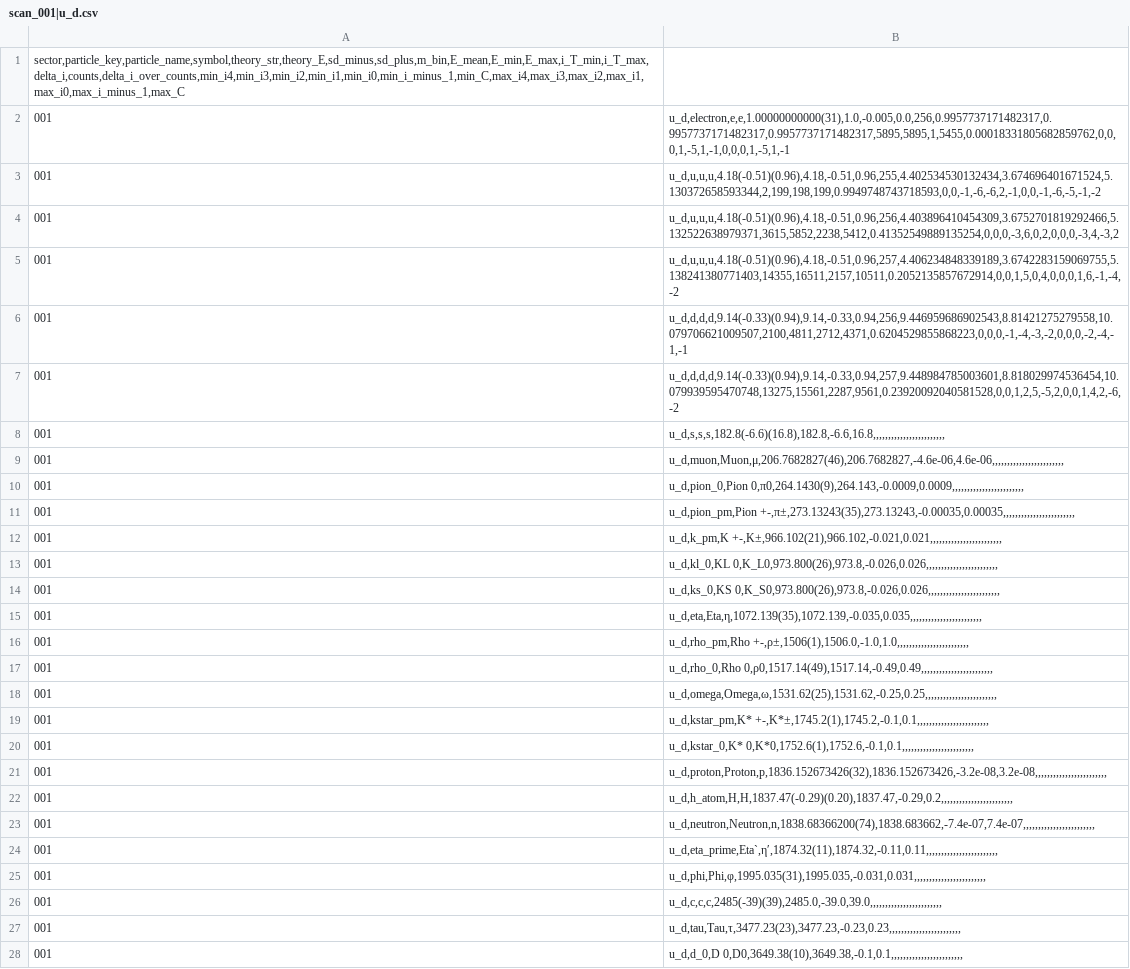
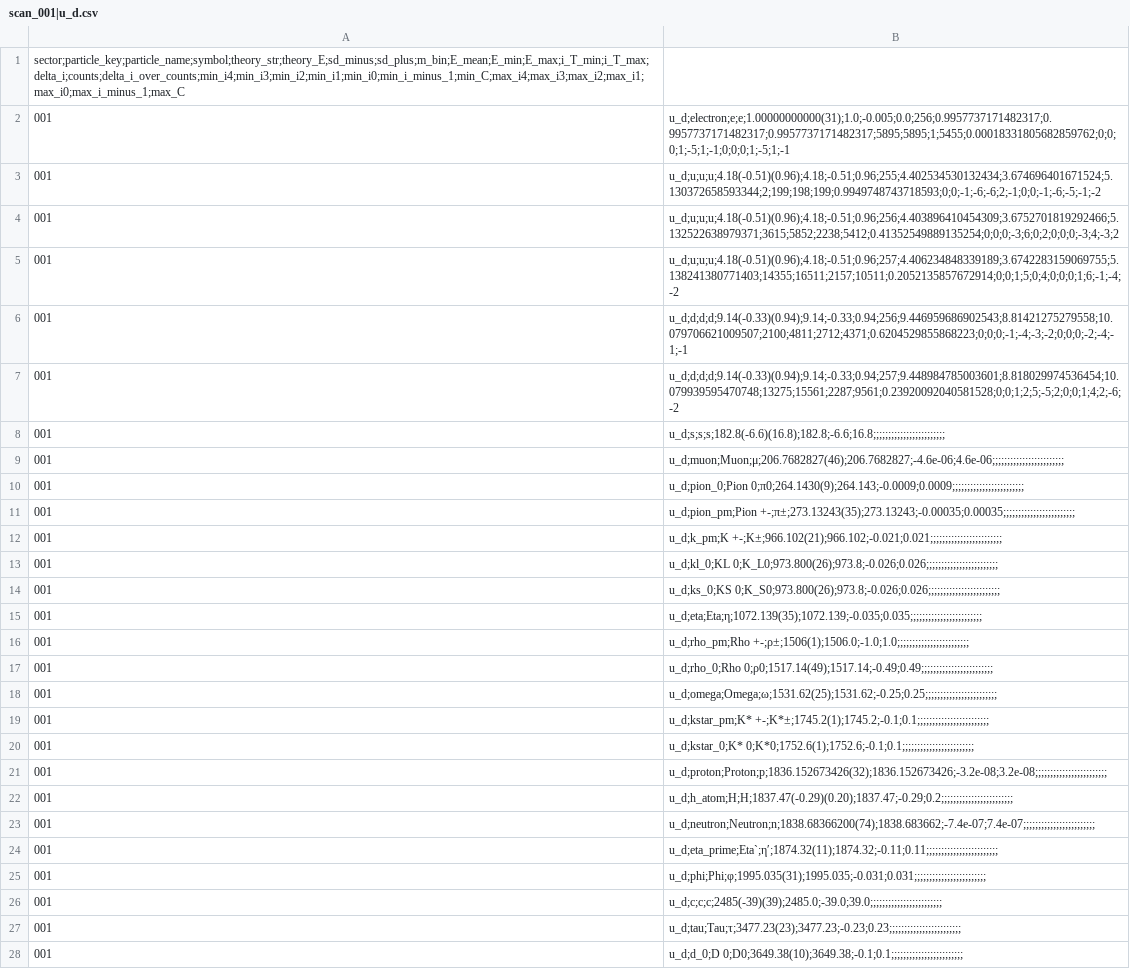
Before and after one commit to HCSchmidt/Algorithmus_P_2pi, a CSV file: results/001|u_d/scan_001|u_d.csv, drawn as a sheet; only a part is shown; the diff covers the shown part only; the diff names each change by its address in the sheet, - before the commit and + after, or states it on an @@ line.

```diff
--- a/results/001|u_d/scan_001|u_d.csv
+++ b/results/001|u_d/scan_001|u_d.csv
-A1: sector,particle_key,particle_name,symbol,theory_str,theory_E,sd_minus,sd_plus,m_bin,E_mean,E_min,E_max,i_T_min,i_T_max,delta_i,counts,delta_i_over_counts,min_i4,min_i3,min_i2,min_i1,min_i0,min_i_minus_1,min_C,max_i4,max_i3,max_i2,max_i1,max_i0,max_i_minus_1,max_C
+A1: sector;particle_key;particle_name;symbol;theory_str;theory_E;sd_minus;sd_plus;m_bin;E_mean;E_min;E_max;i_T_min;i_T_max;delta_i;counts;delta_i_over_counts;min_i4;min_i3;min_i2;min_i1;min_i0;min_i_minus_1;min_C;max_i4;max_i3;max_i2;max_i1;max_i0;max_i_minus_1;max_C
-B2: u_d,electron,e,e,1.00000000000(31),1.0,-0.005,0.0,256,0.9957737171482317,0.9957737171482317,0.9957737171482317,5895,5895,1,5455,0.00018331805682859762,0,0,0,1,-5,1,-1,0,0,0,1,-5,1,-1
+B2: u_d;electron;e;e;1.00000000000(31);1.0;-0.005;0.0;256;0.9957737171482317;0.9957737171482317;0.9957737171482317;5895;5895;1;5455;0.00018331805682859762;0;0;0;1;-5;1;-1;0;0;0;1;-5;1;-1
-B3: u_d,u,u,u,4.18(-0.51)(0.96),4.18,-0.51,0.96,255,4.402534530132434,3.674696401671524,5.130372658593344,2,199,198,199,0.9949748743718593,0,0,-1,-6,-6,2,-1,0,0,-1,-6,-5,-1,-2
+B3: u_d;u;u;u;4.18(-0.51)(0.96);4.18;-0.51;0.96;255;4.402534530132434;3.674696401671524;5.130372658593344;2;199;198;199;0.9949748743718593;0;0;-1;-6;-6;2;-1;0;0;-1;-6;-5;-1;-2
-B4: u_d,u,u,u,4.18(-0.51)(0.96),4.18,-0.51,0.96,256,4.403896410454309,3.6752701819292466,5.132522638979371,3615,5852,2238,5412,0.41352549889135254,0,0,0,-3,6,0,2,0,0,0,-3,4,-3,2
+B4: u_d;u;u;u;4.18(-0.51)(0.96);4.18;-0.51;0.96;256;4.403896410454309;3.6752701819292466;5.132522638979371;3615;5852;2238;5412;0.41352549889135254;0;0;0;-3;6;0;2;0;0;0;-3;4;-3;2
-B5: u_d,u,u,u,4.18(-0.51)(0.96),4.18,-0.51,0.96,257,4.406234848339189,3.6742283159069755,5.138241380771403,14355,16511,2157,10511,0.2052135857672914,0,0,1,5,0,4,0,0,0,1,6,-1,-4,-2
+B5: u_d;u;u;u;4.18(-0.51)(0.96);4.18;-0.51;0.96;257;4.406234848339189;3.6742283159069755;5.138241380771403;14355;16511;2157;10511;0.2052135857672914;0;0;1;5;0;4;0;0;0;1;6;-1;-4;-2
-B6: u_d,d,d,d,9.14(-0.33)(0.94),9.14,-0.33,0.94,256,9.446959686902543,8.81421275279558,10.079706621009507,2100,4811,2712,4371,0.6204529855868223,0,0,0,-1,-4,-3,-2,0,0,0,-2,-4,-1,-1
+B6: u_d;d;d;d;9.14(-0.33)(0.94);9.14;-0.33;0.94;256;9.446959686902543;8.81421275279558;10.079706621009507;2100;4811;2712;4371;0.6204529855868223;0;0;0;-1;-4;-3;-2;0;0;0;-2;-4;-1;-1
-B7: u_d,d,d,d,9.14(-0.33)(0.94),9.14,-0.33,0.94,257,9.448984785003601,8.818029974536454,10.079939595470748,13275,15561,2287,9561,0.23920092040581528,0,0,1,2,5,-5,2,0,0,1,4,2,-6,-2
+B7: u_d;d;d;d;9.14(-0.33)(0.94);9.14;-0.33;0.94;257;9.448984785003601;8.818029974536454;10.079939595470748;13275;15561;2287;9561;0.23920092040581528;0;0;1;2;5;-5;2;0;0;1;4;2;-6;-2
-B8: u_d,s,s,s,182.8(-6.6)(16.8),182.8,-6.6,16.8,,,,,,,,,,,,,,,,,,,,,,,,
+B8: u_d;s;s;s;182.8(-6.6)(16.8);182.8;-6.6;16.8;;;;;;;;;;;;;;;;;;;;;;;;
-B9: u_d,muon,Muon,μ,206.7682827(46),206.7682827,-4.6e-06,4.6e-06,,,,,,,,,,,,,,,,,,,,,,,,
+B9: u_d;muon;Muon;μ;206.7682827(46);206.7682827;-4.6e-06;4.6e-06;;;;;;;;;;;;;;;;;;;;;;;;
-B10: u_d,pion_0,Pion 0,π0,264.1430(9),264.143,-0.0009,0.0009,,,,,,,,,,,,,,,,,,,,,,,,
+B10: u_d;pion_0;Pion 0;π0;264.1430(9);264.143;-0.0009;0.0009;;;;;;;;;;;;;;;;;;;;;;;;
-B11: u_d,pion_pm,Pion +-,π±,273.13243(35),273.13243,-0.00035,0.00035,,,,,,,,,,,,,,,,,,,,,,,,
+B11: u_d;pion_pm;Pion +-;π±;273.13243(35);273.13243;-0.00035;0.00035;;;;;;;;;;;;;;;;;;;;;;;;
-B12: u_d,k_pm,K +-,K±,966.102(21),966.102,-0.021,0.021,,,,,,,,,,,,,,,,,,,,,,,,
+B12: u_d;k_pm;K +-;K±;966.102(21);966.102;-0.021;0.021;;;;;;;;;;;;;;;;;;;;;;;;
-B13: u_d,kl_0,KL 0,K_L0,973.800(26),973.8,-0.026,0.026,,,,,,,,,,,,,,,,,,,,,,,,
+B13: u_d;kl_0;KL 0;K_L0;973.800(26);973.8;-0.026;0.026;;;;;;;;;;;;;;;;;;;;;;;;
-B14: u_d,ks_0,KS 0,K_S0,973.800(26),973.8,-0.026,0.026,,,,,,,,,,,,,,,,,,,,,,,,
+B14: u_d;ks_0;KS 0;K_S0;973.800(26);973.8;-0.026;0.026;;;;;;;;;;;;;;;;;;;;;;;;
-B15: u_d,eta,Eta,η,1072.139(35),1072.139,-0.035,0.035,,,,,,,,,,,,,,,,,,,,,,,,
+B15: u_d;eta;Eta;η;1072.139(35);1072.139;-0.035;0.035;;;;;;;;;;;;;;;;;;;;;;;;
-B16: u_d,rho_pm,Rho +-,ρ±,1506(1),1506.0,-1.0,1.0,,,,,,,,,,,,,,,,,,,,,,,,
+B16: u_d;rho_pm;Rho +-;ρ±;1506(1);1506.0;-1.0;1.0;;;;;;;;;;;;;;;;;;;;;;;;
-B17: u_d,rho_0,Rho 0,ρ0,1517.14(49),1517.14,-0.49,0.49,,,,,,,,,,,,,,,,,,,,,,,,
+B17: u_d;rho_0;Rho 0;ρ0;1517.14(49);1517.14;-0.49;0.49;;;;;;;;;;;;;;;;;;;;;;;;
-B18: u_d,omega,Omega,ω,1531.62(25),1531.62,-0.25,0.25,,,,,,,,,,,,,,,,,,,,,,,,
+B18: u_d;omega;Omega;ω;1531.62(25);1531.62;-0.25;0.25;;;;;;;;;;;;;;;;;;;;;;;;
-B19: u_d,kstar_pm,K* +-,K*±,1745.2(1),1745.2,-0.1,0.1,,,,,,,,,,,,,,,,,,,,,,,,
+B19: u_d;kstar_pm;K* +-;K*±;1745.2(1);1745.2;-0.1;0.1;;;;;;;;;;;;;;;;;;;;;;;;
-B20: u_d,kstar_0,K* 0,K*0,1752.6(1),1752.6,-0.1,0.1,,,,,,,,,,,,,,,,,,,,,,,,
+B20: u_d;kstar_0;K* 0;K*0;1752.6(1);1752.6;-0.1;0.1;;;;;;;;;;;;;;;;;;;;;;;;
-B21: u_d,proton,Proton,p,1836.152673426(32),1836.152673426,-3.2e-08,3.2e-08,,,,,,,,,,,,,,,,,,,,,,,,
+B21: u_d;proton;Proton;p;1836.152673426(32);1836.152673426;-3.2e-08;3.2e-08;;;;;;;;;;;;;;;;;;;;;;;;
-B22: u_d,h_atom,H,H,1837.47(-0.29)(0.20),1837.47,-0.29,0.2,,,,,,,,,,,,,,,,,,,,,,,,
+B22: u_d;h_atom;H;H;1837.47(-0.29)(0.20);1837.47;-0.29;0.2;;;;;;;;;;;;;;;;;;;;;;;;
-B23: u_d,neutron,Neutron,n,1838.68366200(74),1838.683662,-7.4e-07,7.4e-07,,,,,,,,,,,,,,,,,,,,,,,,
+B23: u_d;neutron;Neutron;n;1838.68366200(74);1838.683662;-7.4e-07;7.4e-07;;;;;;;;;;;;;;;;;;;;;;;;
-B24: u_d,eta_prime,Eta`,η′,1874.32(11),1874.32,-0.11,0.11,,,,,,,,,,,,,,,,,,,,,,,,
+B24: u_d;eta_prime;Eta`;η′;1874.32(11);1874.32;-0.11;0.11;;;;;;;;;;;;;;;;;;;;;;;;
-B25: u_d,phi,Phi,φ,1995.035(31),1995.035,-0.031,0.031,,,,,,,,,,,,,,,,,,,,,,,,
+B25: u_d;phi;Phi;φ;1995.035(31);1995.035;-0.031;0.031;;;;;;;;;;;;;;;;;;;;;;;;
-B26: u_d,c,c,c,2485(-39)(39),2485.0,-39.0,39.0,,,,,,,,,,,,,,,,,,,,,,,,
+B26: u_d;c;c;c;2485(-39)(39);2485.0;-39.0;39.0;;;;;;;;;;;;;;;;;;;;;;;;
-B27: u_d,tau,Tau,τ,3477.23(23),3477.23,-0.23,0.23,,,,,,,,,,,,,,,,,,,,,,,,
+B27: u_d;tau;Tau;τ;3477.23(23);3477.23;-0.23;0.23;;;;;;;;;;;;;;;;;;;;;;;;
-B28: u_d,d_0,D 0,D0,3649.38(10),3649.38,-0.1,0.1,,,,,,,,,,,,,,,,,,,,,,,,
+B28: u_d;d_0;D 0;D0;3649.38(10);3649.38;-0.1;0.1;;;;;;;;;;;;;;;;;;;;;;;;
```
Also changed, not shown: 5 edited cells elsewhere in this file, results/011|u_d_s/scan_011|u_d_s.csv, results/112|nucleon/scan_112|nucleon.csv, 4 other files.
